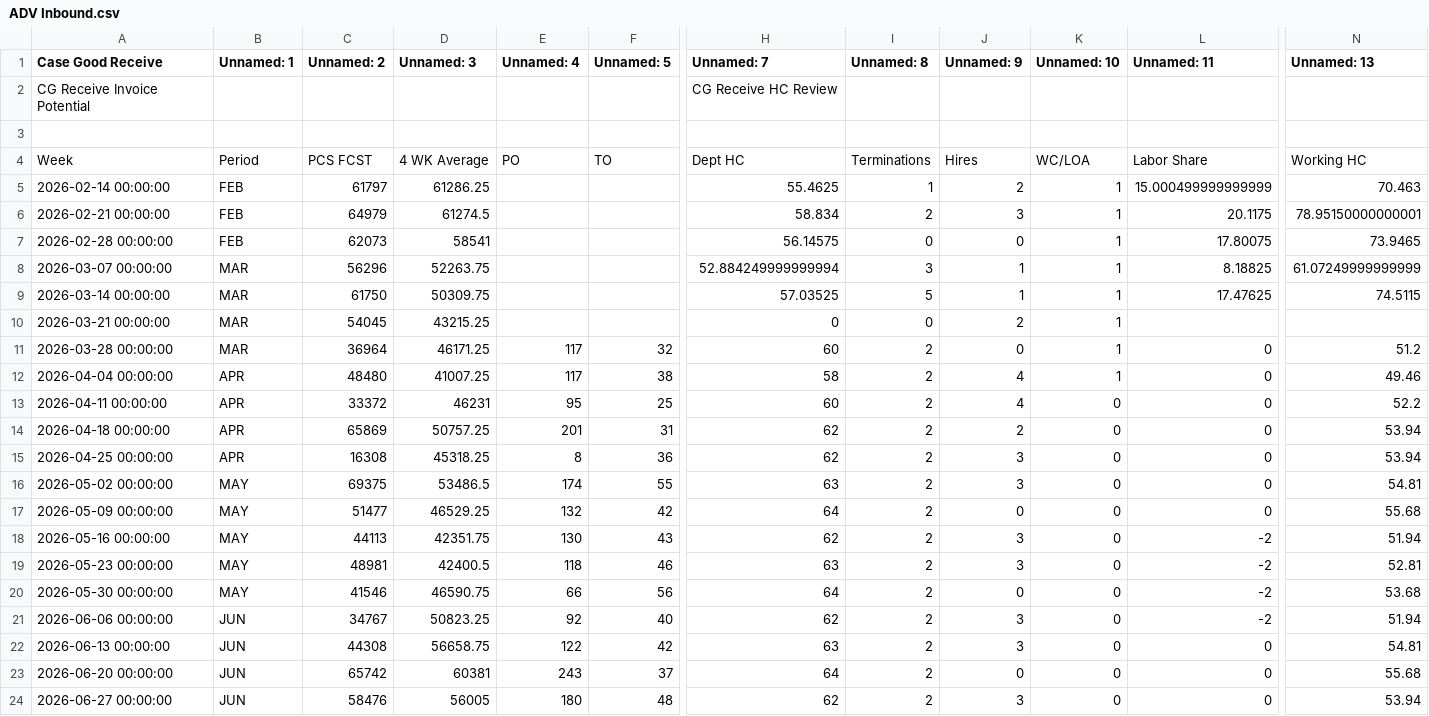
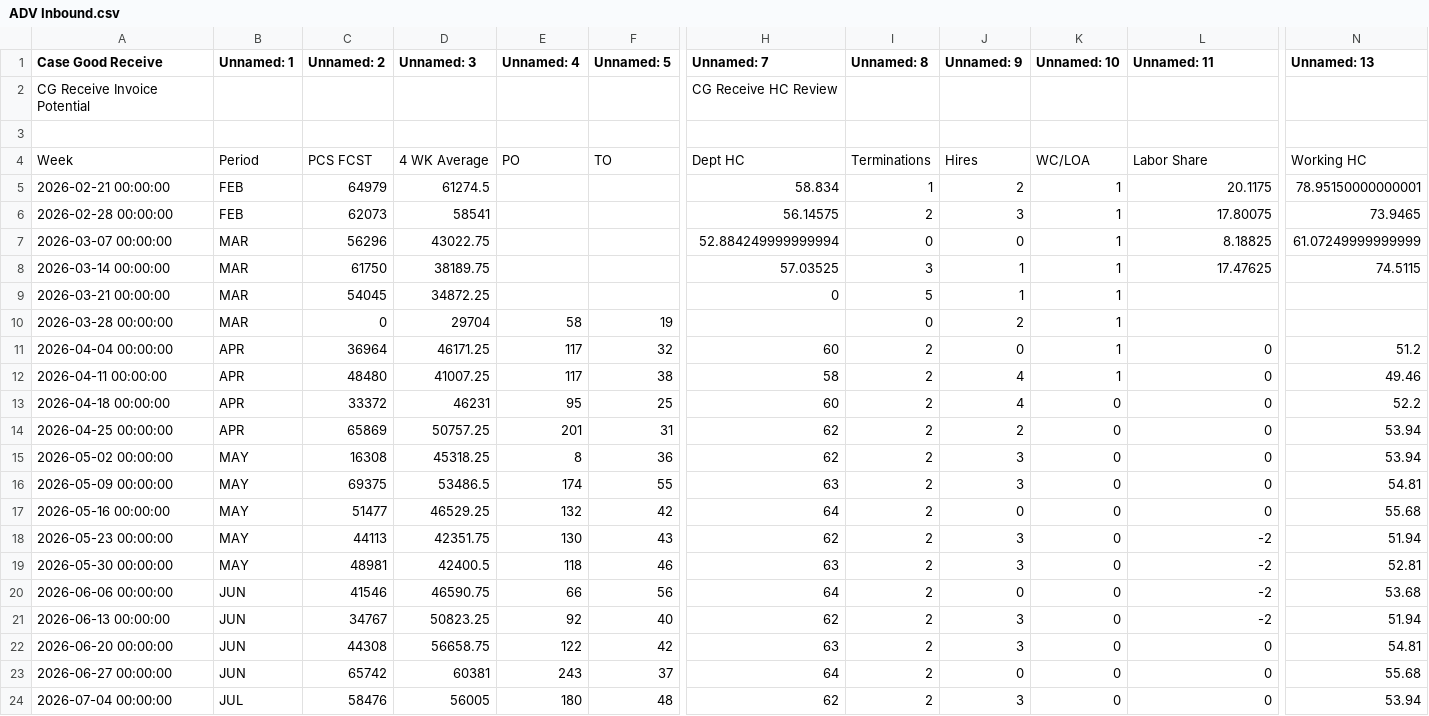
Before and after one commit to Jimshen2022/Ashton_Project, a CSV file: excel_extracts/ADV Inbound.csv, drawn as a sheet; only a part is shown, gaps mark what is left out; removed rows and columns are numbered as before the commit, all else as after; rows hold the shown columns only; the diff covers the shown part only; the diff names each change by its address in the sheet, - before the commit and + after, or states it on an @@ line.

```diff
--- a/excel_extracts/ADV Inbound.csv
+++ b/excel_extracts/ADV Inbound.csv
-row 5: 2026-02-14 00:00:00 | FEB | 61797 | 61286.25 |  |  | 55.4625 | 1 | 2 | 1 | 15.000499999999999 | 70.463
-I5 (Unnamed: 8): 2
+I5 (Unnamed: 8): 1
-J5 (Unnamed: 9): 3
+J5 (Unnamed: 9): 2
-I6 (Unnamed: 8): 0
+I6 (Unnamed: 8): 2
-J6 (Unnamed: 9): 0
+J6 (Unnamed: 9): 3
-D7 (Unnamed: 3): 52263.75
+D7 (Unnamed: 3): 43022.75
-I7 (Unnamed: 8): 3
+I7 (Unnamed: 8): 0
-J7 (Unnamed: 9): 1
+J7 (Unnamed: 9): 0
-D8 (Unnamed: 3): 50309.75
+D8 (Unnamed: 3): 38189.75
-I8 (Unnamed: 8): 5
+I8 (Unnamed: 8): 3
-D9 (Unnamed: 3): 43215.25
+D9 (Unnamed: 3): 34872.25
-I9 (Unnamed: 8): 0
+I9 (Unnamed: 8): 5
-J9 (Unnamed: 9): 2
+J9 (Unnamed: 9): 1
+row 10: 2026-03-28 00:00:00 | MAR | 0 | 29704 | 58 | 19 |  | 0 | 2 | 1
-A11 (Case Good Receive): 2026-03-28 00:00:00
+A11 (Case Good Receive): 2026-04-04 00:00:00
-B11 (Unnamed: 1): MAR
+B11 (Unnamed: 1): APR
-A12 (Case Good Receive): 2026-04-04 00:00:00
+A12 (Case Good Receive): 2026-04-11 00:00:00
-A13 (Case Good Receive): 2026-04-11 00:00:00
+A13 (Case Good Receive): 2026-04-18 00:00:00
-A14 (Case Good Receive): 2026-04-18 00:00:00
+A14 (Case Good Receive): 2026-04-25 00:00:00
-A15 (Case Good Receive): 2026-04-25 00:00:00
+A15 (Case Good Receive): 2026-05-02 00:00:00
-B15 (Unnamed: 1): APR
+B15 (Unnamed: 1): MAY
-A16 (Case Good Receive): 2026-05-02 00:00:00
+A16 (Case Good Receive): 2026-05-09 00:00:00
-A17 (Case Good Receive): 2026-05-09 00:00:00
+A17 (Case Good Receive): 2026-05-16 00:00:00
-A18 (Case Good Receive): 2026-05-16 00:00:00
+A18 (Case Good Receive): 2026-05-23 00:00:00
-A19 (Case Good Receive): 2026-05-23 00:00:00
+A19 (Case Good Receive): 2026-05-30 00:00:00
-A20 (Case Good Receive): 2026-05-30 00:00:00
+A20 (Case Good Receive): 2026-06-06 00:00:00
-B20 (Unnamed: 1): MAY
+B20 (Unnamed: 1): JUN
-A21 (Case Good Receive): 2026-06-06 00:00:00
+A21 (Case Good Receive): 2026-06-13 00:00:00
-A22 (Case Good Receive): 2026-06-13 00:00:00
+A22 (Case Good Receive): 2026-06-20 00:00:00
-A23 (Case Good Receive): 2026-06-20 00:00:00
+A23 (Case Good Receive): 2026-06-27 00:00:00
-A24 (Case Good Receive): 2026-06-27 00:00:00
+A24 (Case Good Receive): 2026-07-04 00:00:00
-B24 (Unnamed: 1): JUN
+B24 (Unnamed: 1): JUL
```
Also changed, not shown: 2 added rows, 2 removed rows and 89 edited cells elsewhere in this file, excel_extracts/ECRU Inbound.csv, excel_extracts/LPT Inbound.csv, 37 other files.
